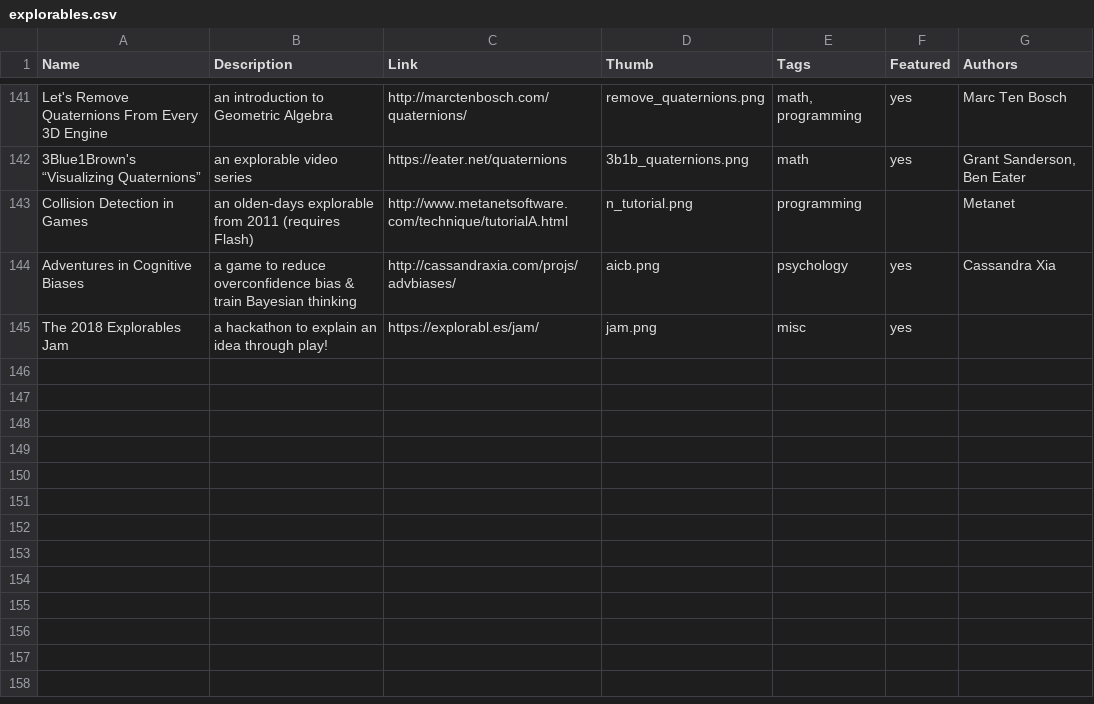
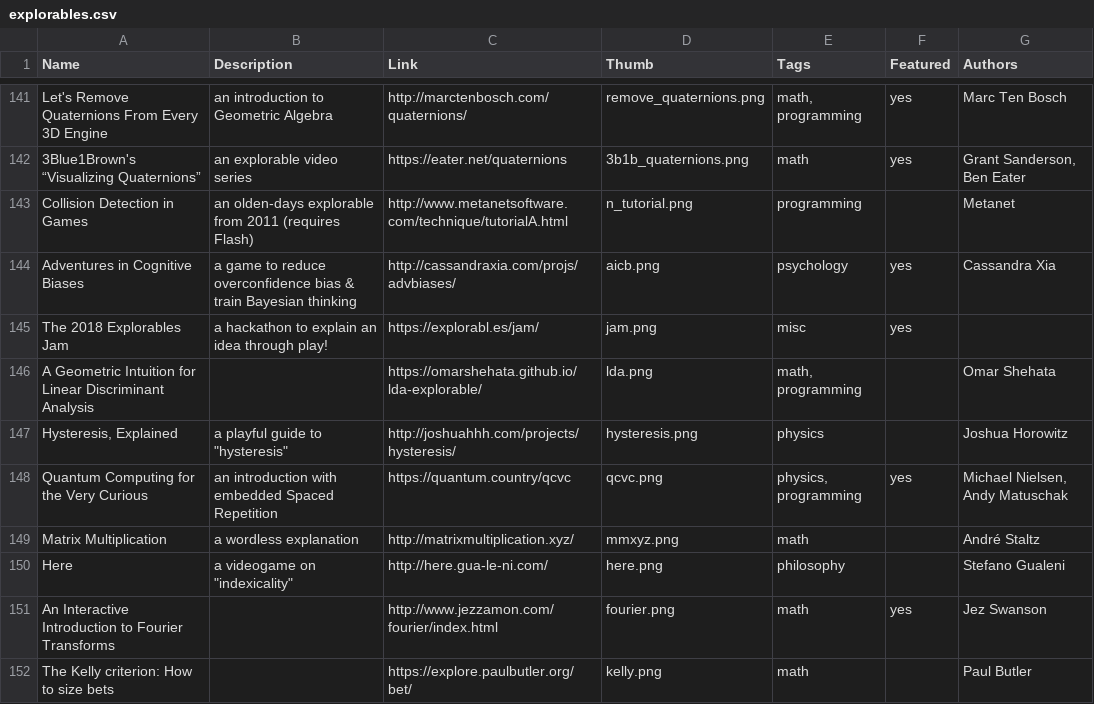
Before and after one commit to explorableexplanations/explorableexplanations.github.io, a CSV file: -data/explorables.csv, drawn as a sheet; only a part is shown, gaps mark what is left out; the diff names each change by its address in the sheet, - before the commit and + after, or states it on an @@ line.

```diff
--- a/-data/explorables.csv
+++ b/-data/explorables.csv
+row 146: A Geometric Intuition for Linear Discriminant Analysis |  | https://omarshehata.github.io/lda-explorable/ | lda.png | math, programming |  | Omar Shehata
+row 147: Hysteresis, Explained | a playful guide to "hysteresis" | http://joshuahhh.com/projects/hysteresis/ | hysteresis.png | physics |  | Joshua Horowitz
+row 148: Quantum Computing for the Very Curious | an introduction with embedded Spaced Repetition | https://quantum.country/qcvc | qcvc.png | physics, programming | yes | Michael Nielsen, Andy Matuschak
+row 149: Matrix Multiplication | a wordless explanation | http://matrixmultiplication.xyz/ | mmxyz.png | math |  | André Staltz
+row 150: Here | a videogame on "indexicality" | http://here.gua-le-ni.com/ | here.png | philosophy |  | Stefano Gualeni
+row 151: An Interactive Introduction to Fourier Transforms |  | http://www.jezzamon.com/fourier/index.html | fourier.png | math | yes | Jez Swanson
+row 152: The Kelly criterion: How to size bets |  | https://explore.paulbutler.org/bet/ | kelly.png | math |  | Paul Butler
```
Also changed, not shown: 7 other files.
